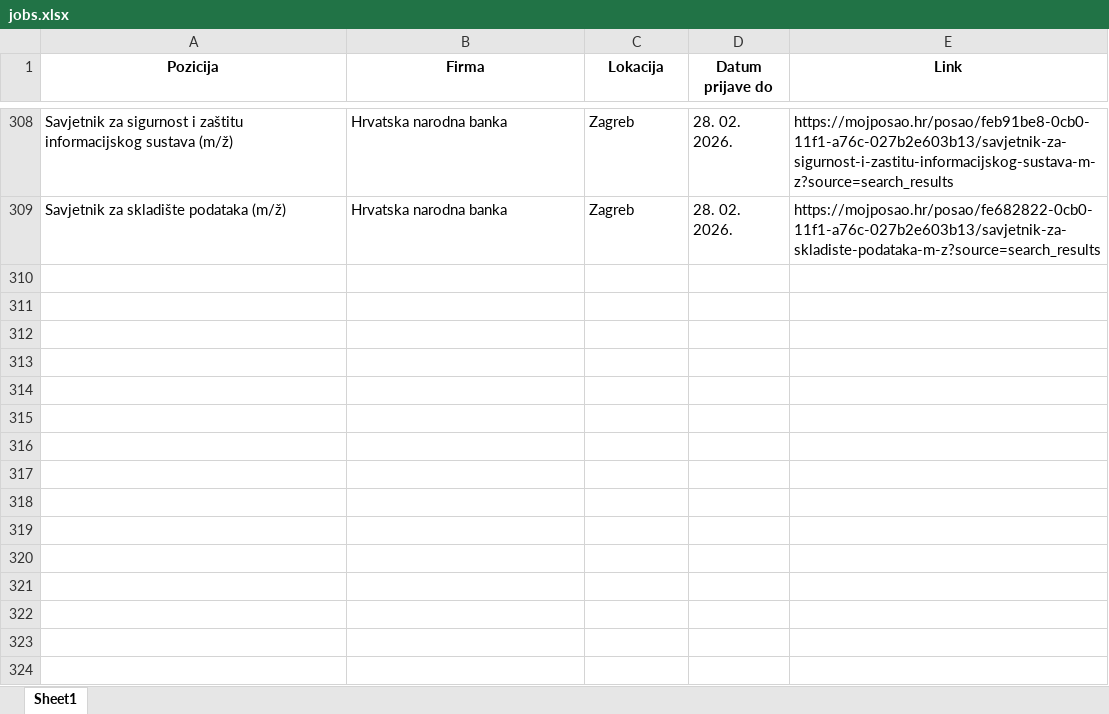
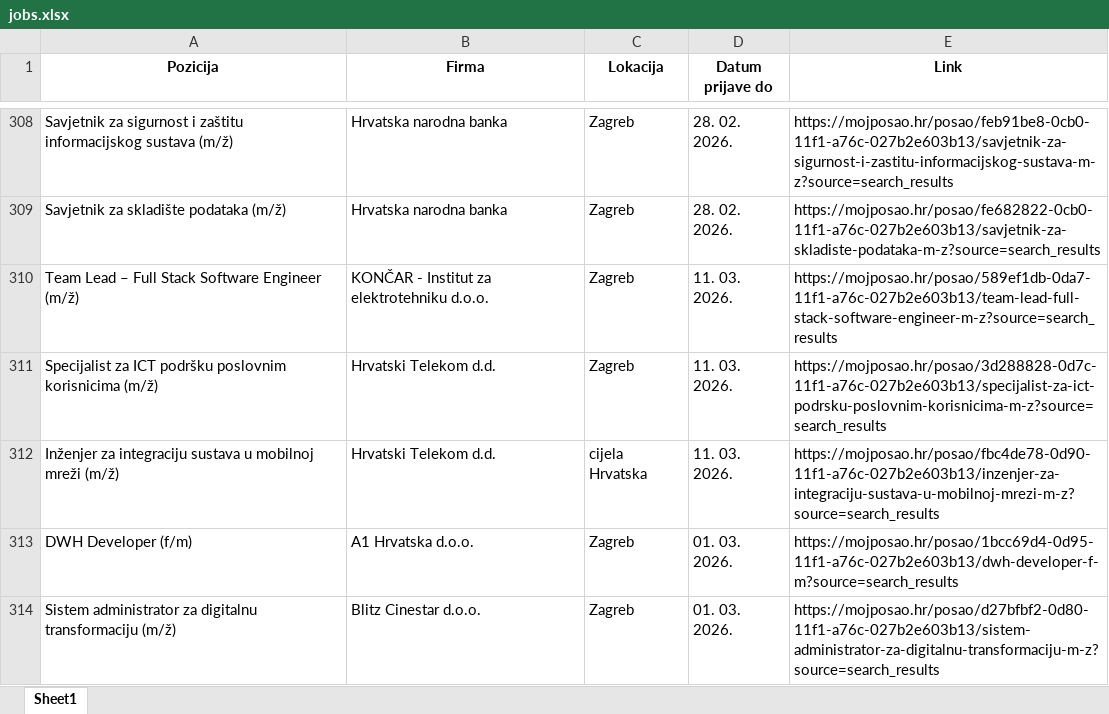
Before and after one commit to FraneCal/moj-posao-scraper, an Excel workbook: jobs.xlsx, sheet Sheet1, drawn as a sheet; only a part is shown, gaps mark what is left out; values as stored, in another font and other column widths than the file's, no borders; the diff names each change by its address in the sheet, - before the commit and + after, or states it on an @@ line.

```diff
--- a/jobs.xlsx (sheet Sheet1)
+++ b/jobs.xlsx (sheet Sheet1)
+row 310: Team Lead – Full Stack Software Engineer (m/ž) | KONČAR - Institut za elektrotehniku d.o.o. | Zagreb | 11. 03. 2026. | https://mojposao.hr/posao/589ef1db-0da7-11f1-a76c-027b2e603b13/team-lead-full-stack-software-engineer-m-z?source=search_results
+row 311: Specijalist za ICT podršku poslovnim korisnicima (m/ž) | Hrvatski Telekom d.d. | Zagreb | 11. 03. 2026. | https://mojposao.hr/posao/3d288828-0d7c-11f1-a76c-027b2e603b13/specijalist-za-ict-podrsku-poslovnim-korisnicima-m-z?source=search_results
+row 312: Inženjer za integraciju sustava u mobilnoj mreži (m/ž) | Hrvatski Telekom d.d. | cijela Hrvatska | 11. 03. 2026. | https://mojposao.hr/posao/fbc4de78-0d90-11f1-a76c-027b2e603b13/inzenjer-za-integraciju-sustava-u-mobilnoj-mrezi-m-z?source=search_results
+row 313: DWH Developer (f/m) | A1 Hrvatska d.o.o. | Zagreb | 01. 03. 2026. | https://mojposao.hr/posao/1bcc69d4-0d95-11f1-a76c-027b2e603b13/dwh-developer-f-m?source=search_results
+row 314: Sistem administrator za digitalnu transformaciju (m/ž) | Blitz Cinestar d.o.o. | Zagreb | 01. 03. 2026. | https://mojposao.hr/posao/d27bfbf2-0d80-11f1-a76c-027b2e603b13/sistem-administrator-za-digitalnu-transformaciju-m-z?source=search_results
```
